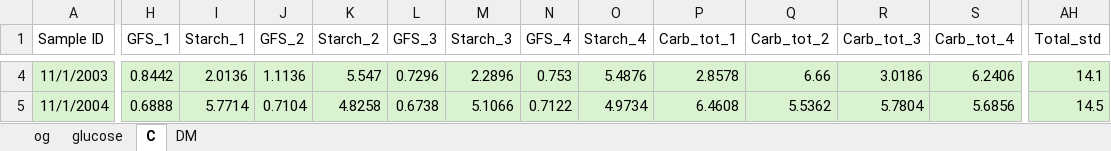
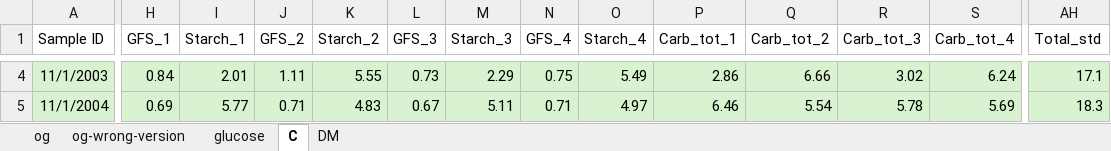
Before and after one commit to Matthews-Research-Group/UTR-Soybean-BioCro, an Excel workbook: Data/2022_Carb_data/Leaf_all_additional_analysis.xlsx, sheet C, drawn as a sheet; only a part is shown, gaps mark what is left out; values as stored, in another font and other column widths than the file's, no borders; charts and pictures not drawn; the diff covers the shown part only; the diff names each change by its address in the sheet, - before the commit and + after, or states it on an @@ line.

```diff
--- a/Data/2022_Carb_data/Leaf_all_additional_analysis.xlsx (sheet C)
+++ b/Data/2022_Carb_data/Leaf_all_additional_analysis.xlsx (sheet C)
+sheet tab: og-wrong-version
-H4 (GFS_1): 0.8442
+H4 (GFS_1): 0.84
-I4 (Starch_1): 2.0136
+I4 (Starch_1): 2.01
-J4 (GFS_2): 1.1136
+J4 (GFS_2): 1.11
-K4 (Starch_2): 5.547
+K4 (Starch_2): 5.55
-L4 (GFS_3): 0.7296
+L4 (GFS_3): 0.73
-M4 (Starch_3): 2.2896
+M4 (Starch_3): 2.29
-N4 (GFS_4): 0.753
+N4 (GFS_4): 0.75
-O4 (Starch_4): 5.4876
+O4 (Starch_4): 5.49
-P4 (Carb_tot_1): 2.8578
+P4 (Carb_tot_1): 2.86
-R4 (Carb_tot_3): 3.0186
+R4 (Carb_tot_3): 3.02
-S4 (Carb_tot_4): 6.2406
+S4 (Carb_tot_4): 6.24
-AH4 (Total_std): 14.1
+AH4 (Total_std): 17.1
-H5 (GFS_1): 0.6888
+H5 (GFS_1): 0.69
-I5 (Starch_1): 5.7714
+I5 (Starch_1): 5.77
-J5 (GFS_2): 0.7104
+J5 (GFS_2): 0.71
-K5 (Starch_2): 4.8258
+K5 (Starch_2): 4.83
-L5 (GFS_3): 0.6738
+L5 (GFS_3): 0.67
-M5 (Starch_3): 5.1066
+M5 (Starch_3): 5.11
-N5 (GFS_4): 0.7122
+N5 (GFS_4): 0.71
-O5 (Starch_4): 4.9734
+O5 (Starch_4): 4.97
-P5 (Carb_tot_1): 6.4608
+P5 (Carb_tot_1): 6.46
-Q5 (Carb_tot_2): 5.5362
+Q5 (Carb_tot_2): 5.54
-R5 (Carb_tot_3): 5.7804
+R5 (Carb_tot_3): 5.78
-S5 (Carb_tot_4): 5.6856
+S5 (Carb_tot_4): 5.69
-AH5 (Total_std): 14.5
+AH5 (Total_std): 18.3
```
Also changed, not shown: 1 added row, 1 removed row and 190 edited cells elsewhere in this sheet, sheet glucose, sheet DM, sheet og, charts or pictures, Data/2022_Carb_data/Stem_all_additional_analysis.xlsx, 37 other files.
